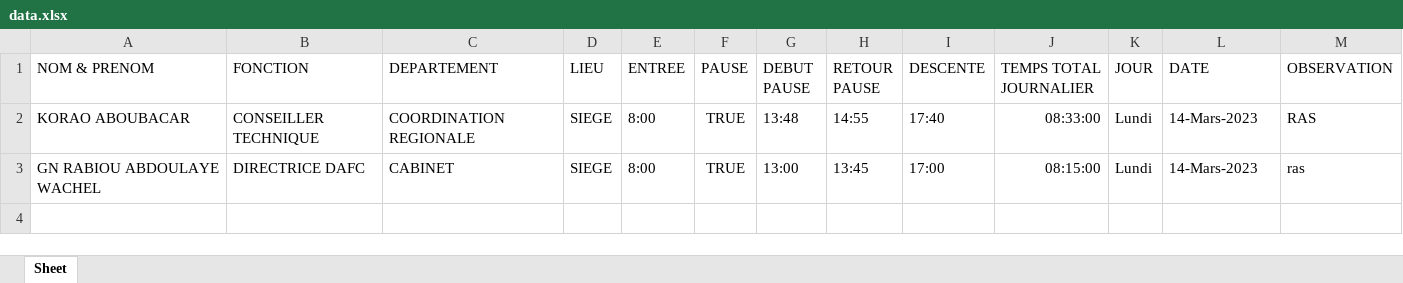
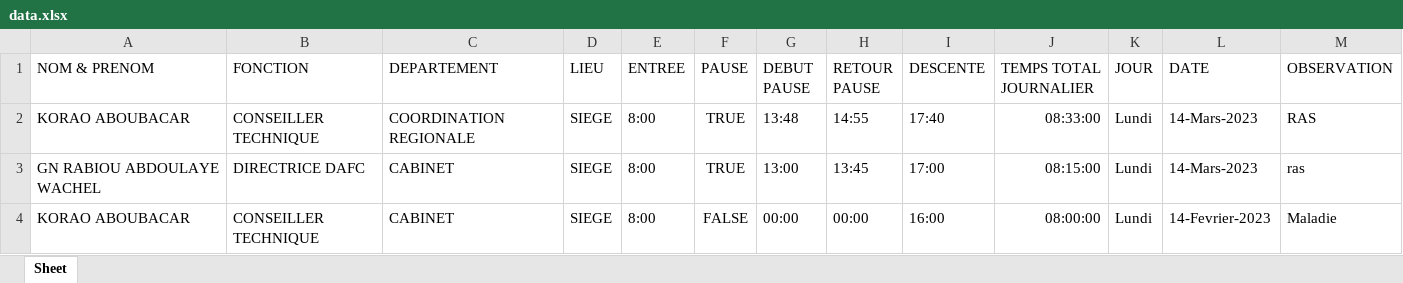
Before and after one commit to Ibrahim227/HCi3N-Job-Time-Calculator, an Excel workbook: data.xlsx, sheet Sheet, drawn as a sheet; values as stored, in another font and other column widths than the file's, no borders; the diff names each change by its address in the sheet, - before the commit and + after, or states it on an @@ line.

```diff
--- a/data.xlsx (sheet Sheet)
+++ b/data.xlsx (sheet Sheet)
+row 4: KORAO ABOUBACAR | CONSEILLER TECHNIQUE | CABINET | SIEGE | 8:00 | FALSE | 00:00 | 00:00 | 16:00 | 08:00:00 | Lundi | 14-Fevrier-2023 | Maladie
```
Also changed, not shown: 2 other files.
